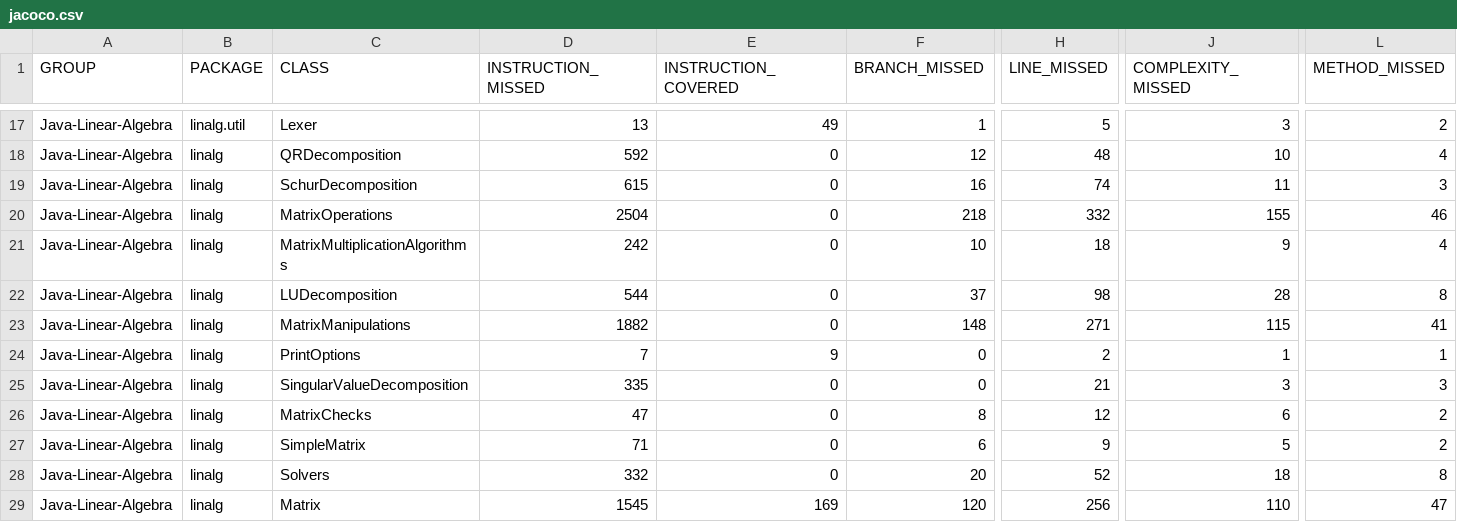
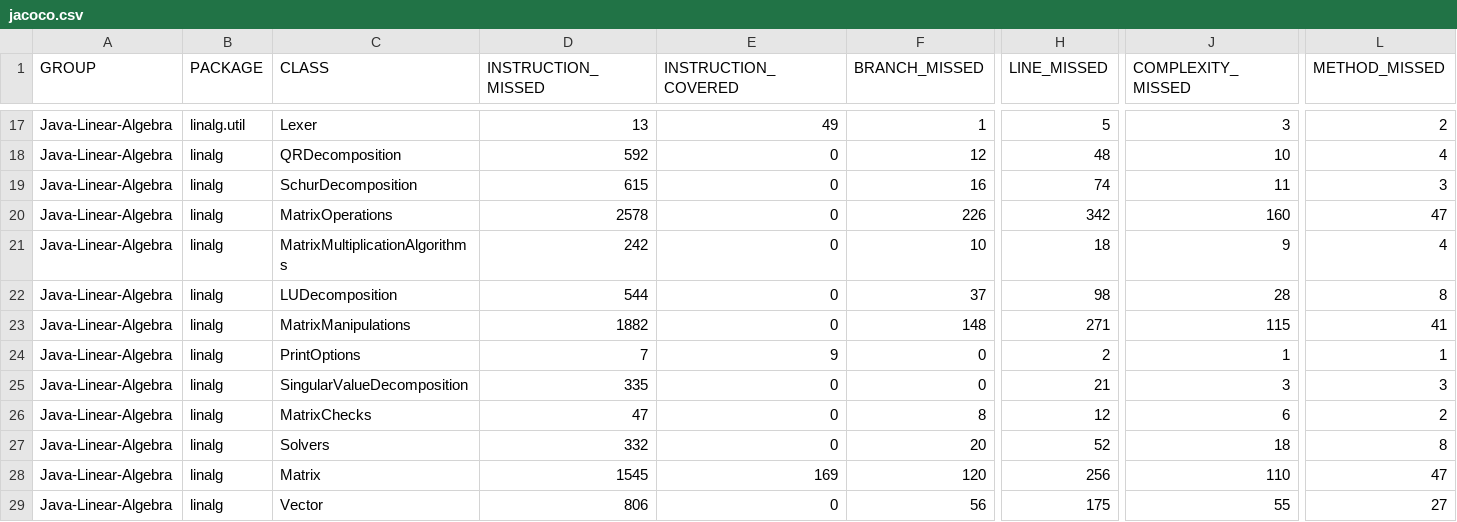
Before and after one commit to jacobdwatters/Java-Linear-Algebra, a CSV file: target/site/jacoco/jacoco.csv, drawn as a sheet; only a part is shown, gaps mark what is left out; the shorter side is filled out with more unchanged rows; rows hold the shown columns only; the diff names each change by its address in the sheet, - before the commit and + after, or states it on an @@ line.

Commit message:
Added sumToEachCol() method in MatrixOperations
This sums a column vector to each column of a matrix.

```diff
--- a/target/site/jacoco/jacoco.csv
+++ b/target/site/jacoco/jacoco.csv
-D20 (INSTRUCTION_MISSED): 2504
+D20 (INSTRUCTION_MISSED): 2578
-F20 (BRANCH_MISSED): 218
+F20 (BRANCH_MISSED): 226
-H20 (LINE_MISSED): 332
+H20 (LINE_MISSED): 342
-J20 (COMPLEXITY_MISSED): 155
+J20 (COMPLEXITY_MISSED): 160
-L20 (METHOD_MISSED): 46
+L20 (METHOD_MISSED): 47
-row 27: Java-Linear-Algebra | linalg | SimpleMatrix | 71 | 0 | 6 | 9 | 5 | 2
```
Also changed, not shown: 16 other files.
